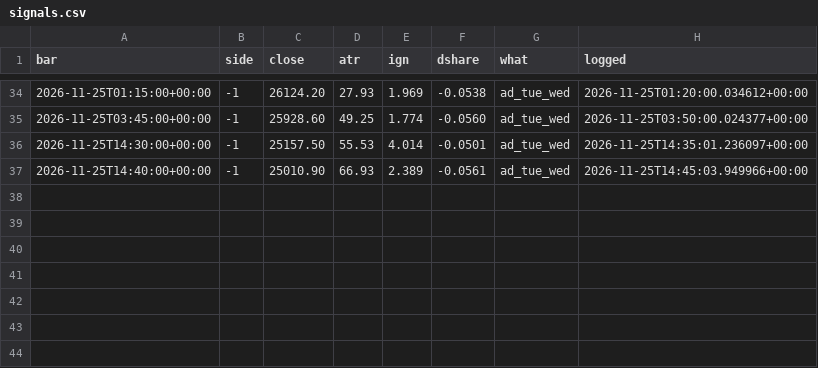
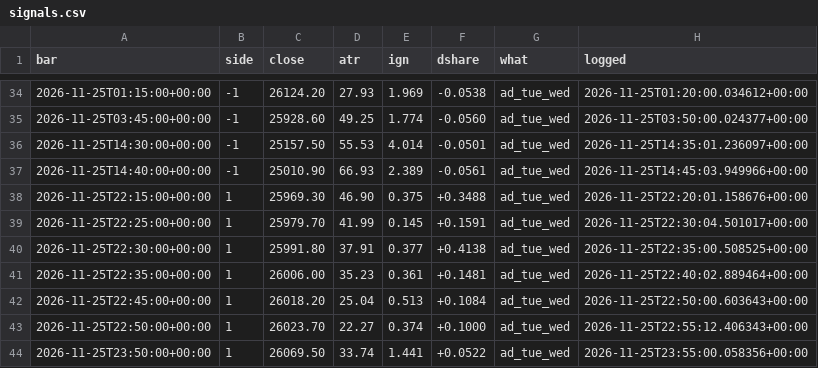
Before and after one commit to davekirk83-stack/qlab, a CSV file: runs/ig_live/signals.csv, drawn as a sheet; only a part is shown, gaps mark what is left out.

```diff
--- a/runs/ig_live/signals.csv
+++ b/runs/ig_live/signals.csv
@@ -37 +37,8 @@ bar,side,close,atr,ign,dshare,what,logged
 2026-11-25T14:40:00+00:00,-1,25010.90,66.93,2.389,-0.0561,ad_tue_wed,2026-11-25T14:45:03.949966+00:00
+2026-11-25T22:15:00+00:00,1,25969.30,46.90,0.375,+0.3488,ad_tue_wed,2026-11-25T22:20:01.158676+00:00
+2026-11-25T22:25:00+00:00,1,25979.70,41.99,0.145,+0.1591,ad_tue_wed,2026-11-25T22:30:04.501017+00:00
+2026-11-25T22:30:00+00:00,1,25991.80,37.91,0.377,+0.4138,ad_tue_wed,2026-11-25T22:35:00.508525+00:00
+2026-11-25T22:35:00+00:00,1,26006.00,35.23,0.361,+0.1481,ad_tue_wed,2026-11-25T22:40:02.889464+00:00
+2026-11-25T22:45:00+00:00,1,26018.20,25.04,0.513,+0.1084,ad_tue_wed,2026-11-25T22:50:00.603643+00:00
+2026-11-25T22:50:00+00:00,1,26023.70,22.27,0.374,+0.1000,ad_tue_wed,2026-11-25T22:55:12.406343+00:00
+2026-11-25T23:50:00+00:00,1,26069.50,33.74,1.441,+0.0522,ad_tue_wed,2026-11-25T23:55:00.058356+00:00
```
Also changed, not shown: runs/ig_live/bars_2026-11-25.csv, runs/ig_live/bars_GOLD_2026-11-25.csv, 18 other files.
